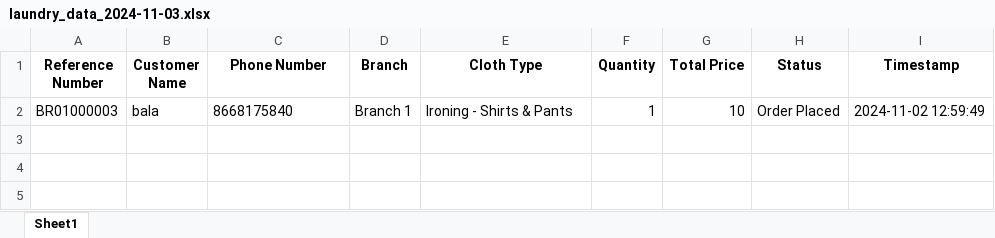
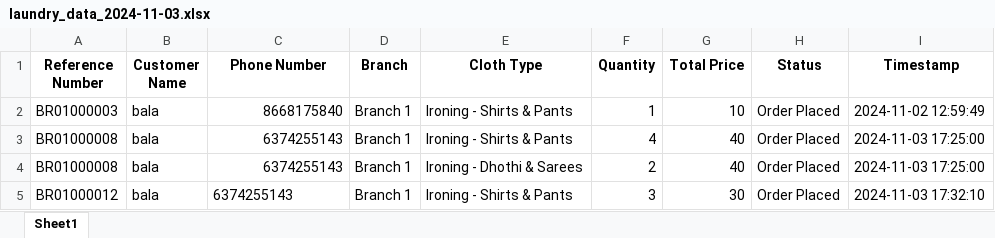
Before and after one commit to balamurugan1603/bright-laundry, an Excel workbook: daily_files/laundry_data_2024-11-03.xlsx, sheet Sheet1, drawn as a sheet; values as stored, in another font and other column widths than the file's, no borders; the diff names each change by its address in the sheet, - before the commit and + after, or states it on an @@ line.

```diff
--- a/daily_files/laundry_data_2024-11-03.xlsx (sheet Sheet1)
+++ b/daily_files/laundry_data_2024-11-03.xlsx (sheet Sheet1)
-C2 alignment: left
+C2 alignment: right
+row 3: BR01000008 | bala | 6374255143 | Branch 1 | Ironing - Shirts & Pants | 4 | 40 | Order Placed | 2024-11-03 17:25:00
+row 4: BR01000008 | bala | 6374255143 | Branch 1 | Ironing - Dhothi & Sarees | 2 | 40 | Order Placed | 2024-11-03 17:25:00
+row 5: BR01000012 | bala | 6374255143 | Branch 1 | Ironing - Shirts & Pants | 3 | 30 | Order Placed | 2024-11-03 17:32:10
```
Also changed, not shown: daily_files/laundry_data_2024-11-02.xlsx, daily_files/laundry_data_2024-11-04.xlsx, 8 other files.
